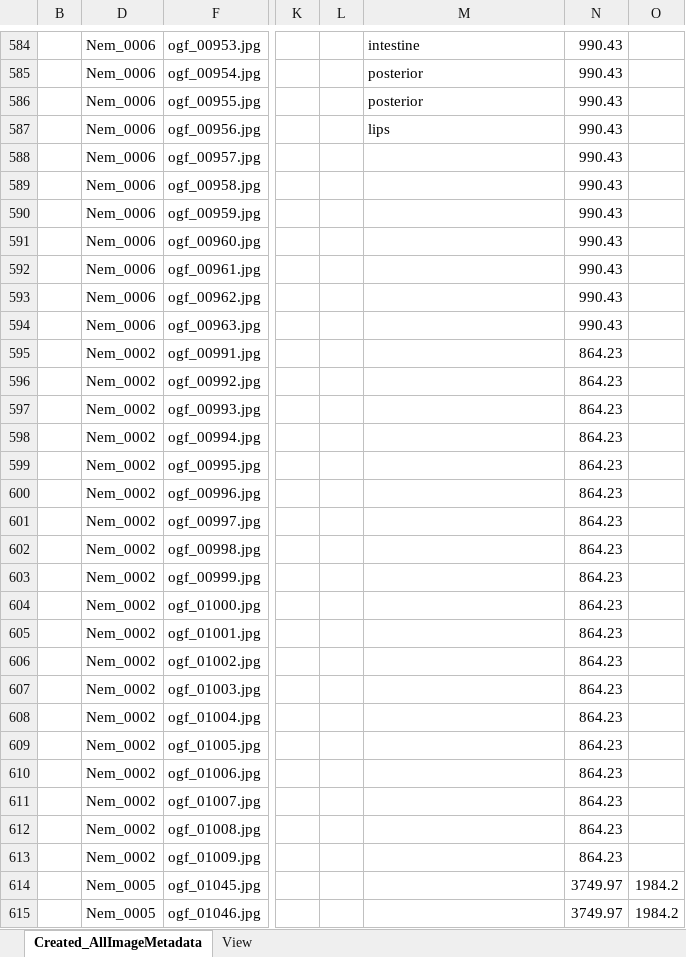
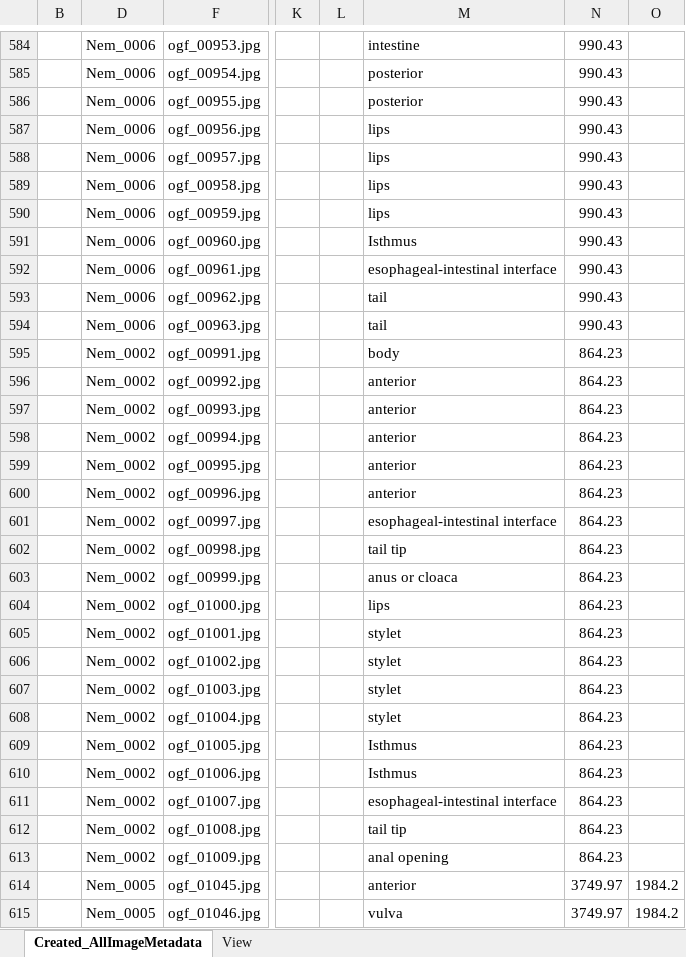
Before and after one commit to lperepol/NematodesOfAnOldGrowthForest, an Excel workbook: Metadata/ManualEdits/Keep_AllImageMetadata.xlsx, sheet Created_AllImageMetadata, drawn as a sheet; only a part is shown, gaps mark what is left out; values as stored, in another font and other column widths than the file's, no borders; the diff covers the shown part only; the diff names each change by its address in the sheet, - before the commit and + after, or states it on an @@ line.

```diff
--- a/Metadata/ManualEdits/Keep_AllImageMetadata.xlsx (sheet Created_AllImageMetadata)
+++ b/Metadata/ManualEdits/Keep_AllImageMetadata.xlsx (sheet Created_AllImageMetadata)
-M588:M590: (empty)
+M588:M590: lips
-M591: (empty)
+M591: Isthmus
-M592: (empty)
+M592: esophageal-intestinal interface
-M593:M594: (empty)
+M593:M594: tail
-M595: (empty)
+M595: body
-M596:M600: (empty)
+M596:M600: anterior
-M601: (empty)
+M601: esophageal-intestinal interface
-M602: (empty)
+M602: tail tip
-M603: (empty)
+M603: anus or cloaca
-M604: (empty)
+M604: lips
-M605:M608: (empty)
+M605:M608: stylet
-M609:M610: (empty)
+M609:M610: Isthmus
-M611: (empty)
+M611: esophageal-intestinal interface
-M612: (empty)
+M612: tail tip
-M613: (empty)
+M613: anal opening
-M614: (empty)
+M614: anterior
-M615: (empty)
+M615: vulva
```
Also changed, not shown: 242 edited cells elsewhere in this sheet, sheet View, 2 other files.
